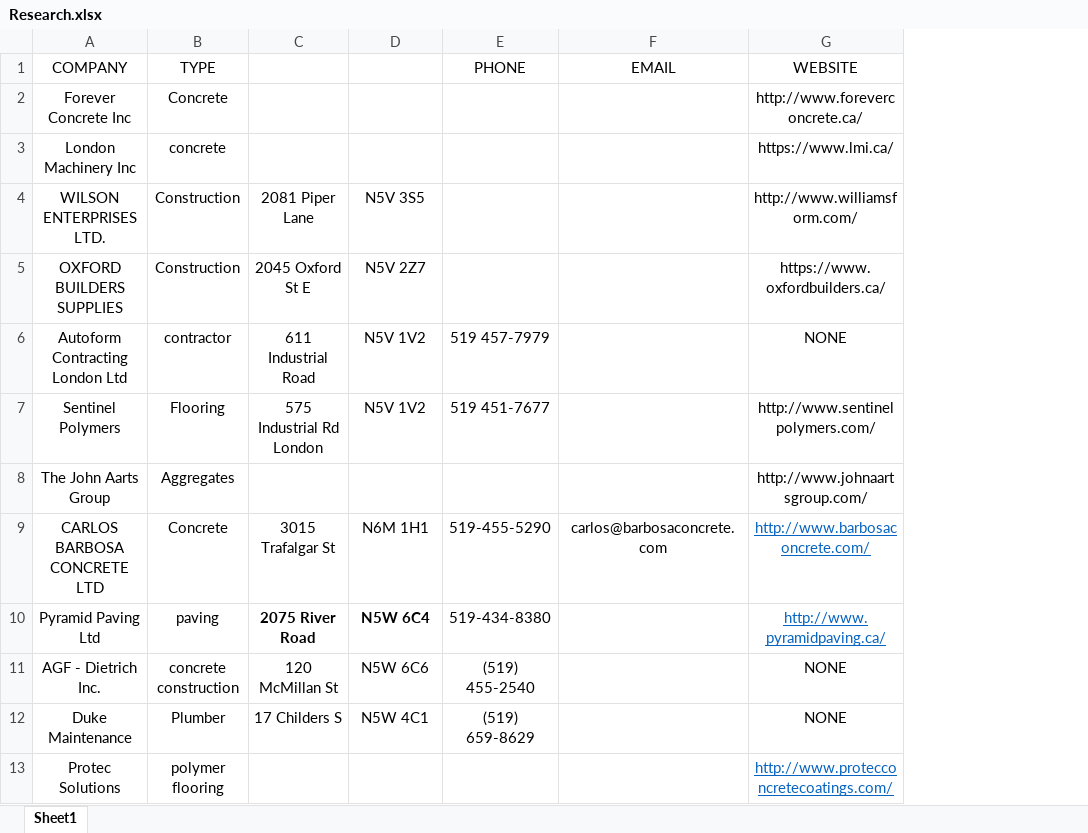
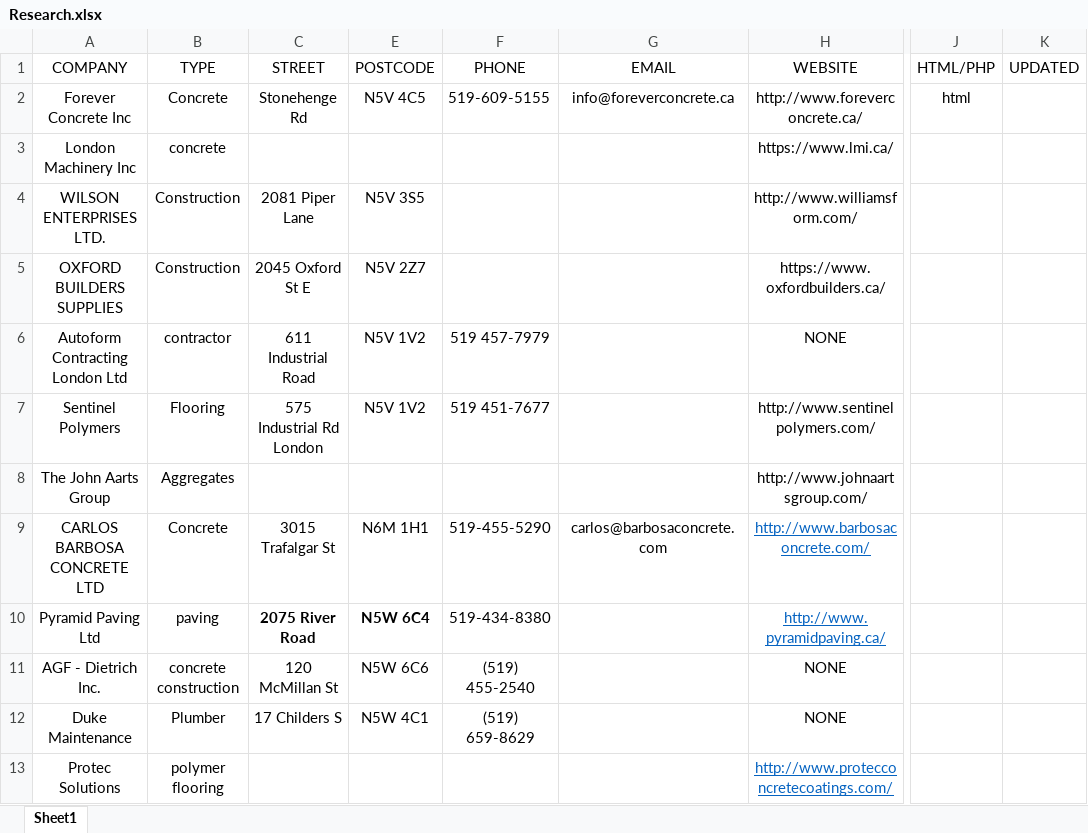
Before and after one commit to Kerntester/Admin, an Excel workbook: Research.xlsx, sheet Sheet1, drawn as a sheet; only a part is shown, gaps mark what is left out; values as stored, in another font and other column widths than the file's, no borders; charts and pictures not drawn; addresses are those after the commit; the diff covers the shown part only; the diff names each change by its address in the sheet, - before the commit and + after, or states it on an @@ line.

Commit message:
index.html added and Research.xlsx updated

```diff
--- a/Research.xlsx (sheet Sheet1)
+++ b/Research.xlsx (sheet Sheet1)
+column J (HTML/PHP), row 2: html
+column K (UPDATED), empty
-C1: (empty)
+C1: STREET
-E1: (empty)
+E1: POSTCODE
-C2 (STREET): (empty)
+C2 (STREET): Stonehenge Rd
-E2 (POSTCODE): (empty)
+E2 (POSTCODE): N5V 4C5
-F2 (PHONE): (empty)
+F2 (PHONE): 519-609-5155
-G2 (EMAIL): (empty)
+G2 (EMAIL): info@foreverconcrete.ca
```
Also changed, not shown: 1112 added rows elsewhere in this sheet, hidden cells, charts or pictures, 1 other file.
